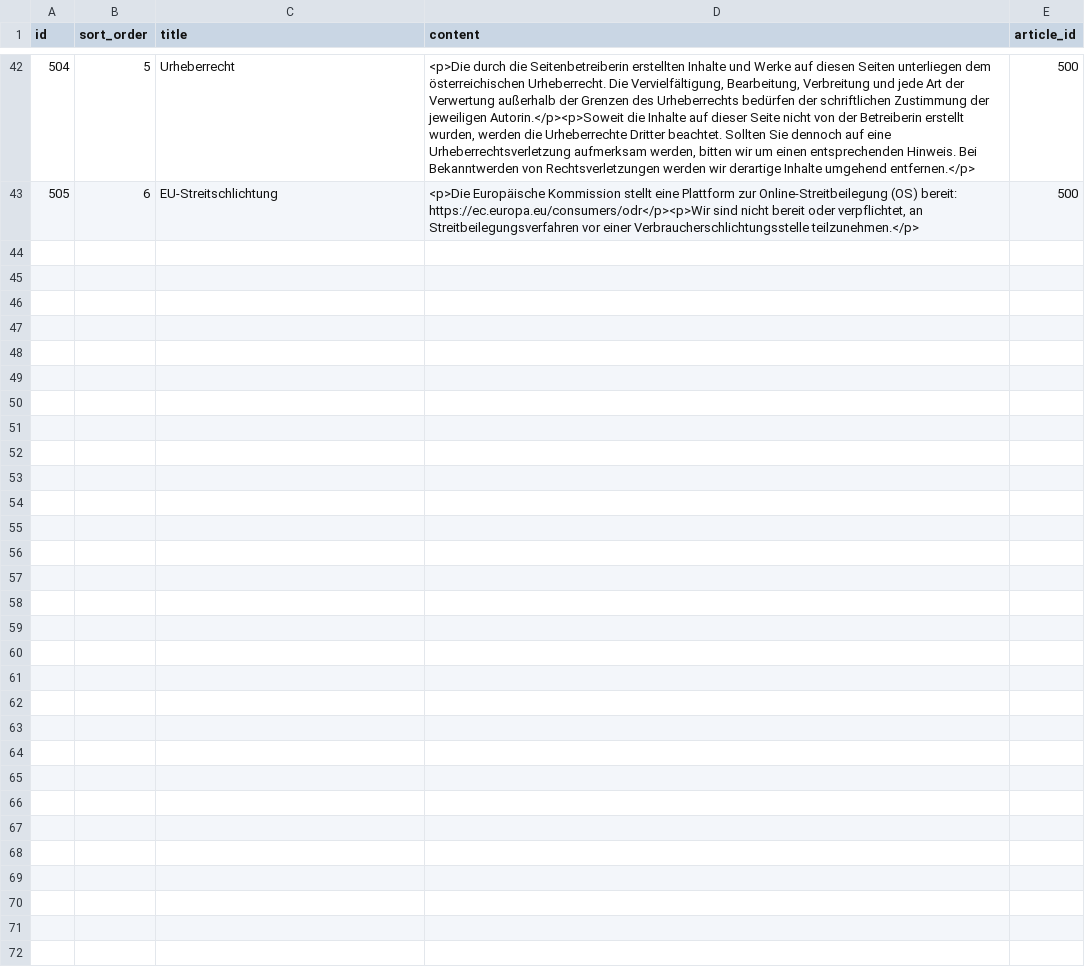
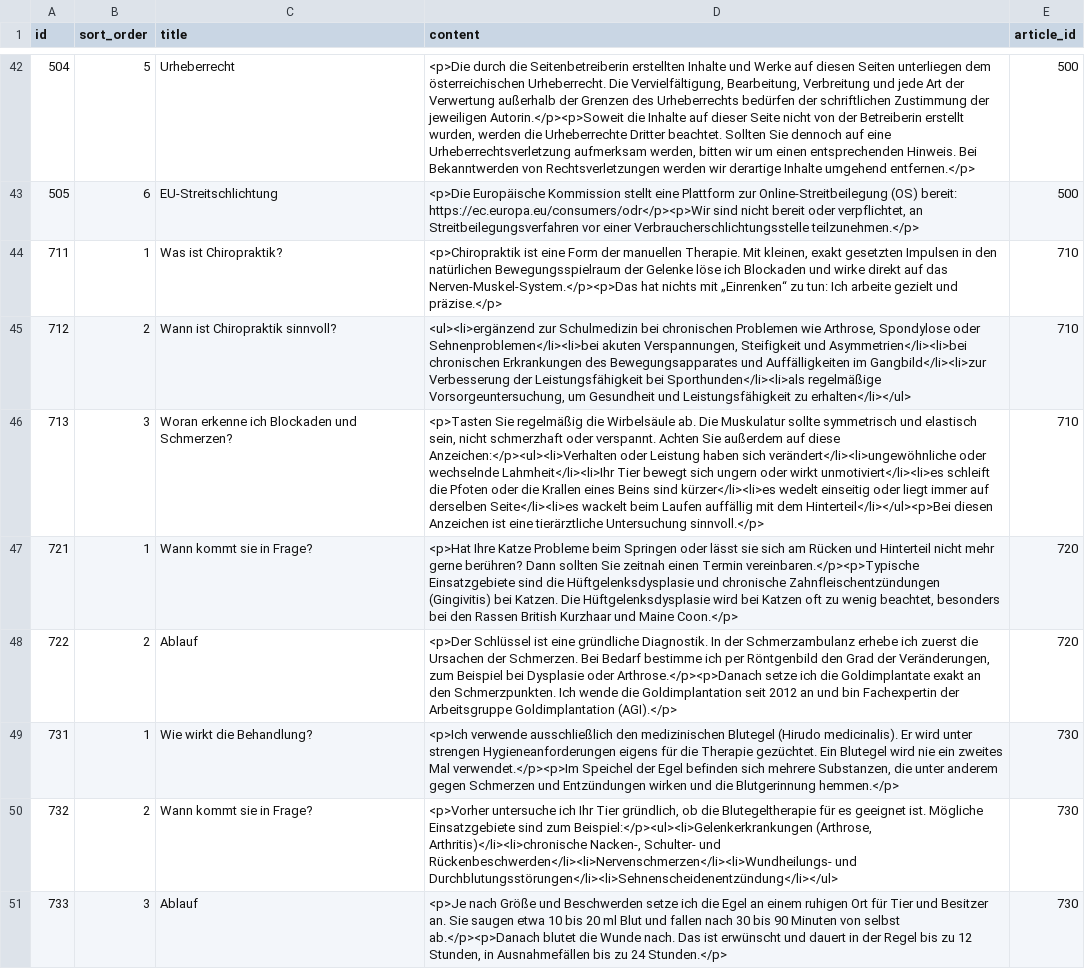
Before and after one commit to feurle/tg-app, a CSV file: src/main/resources/db/data/section_de.csv, drawn as a sheet; only a part is shown, gaps mark what is left out; the diff covers the shown part only; the diff names each change by its address in the sheet, - before the commit and + after, or states it on an @@ line.

```diff
--- a/src/main/resources/db/data/section_de.csv
+++ b/src/main/resources/db/data/section_de.csv
+row 44: 711 | 1 | Was ist Chiropraktik? | <p>Chiropraktik ist eine Form der manuellen Therapie. Mit kleinen, exakt gesetzten Impulsen in den natürlichen Bewegungsspielraum der Gelenke löse ich Blockaden und wirke direkt auf das Nerven-Muskel-System.</p><p>Das hat nichts mit „Einrenken“ zu tun: Ich arbeite gezielt und präzise.</p> | 710
+row 45: 712 | 2 | Wann ist Chiropraktik sinnvoll? | <ul><li>ergänzend zur Schulmedizin bei chronischen Problemen wie Arthrose, Spondylose oder Sehnenproblemen</li><li>bei akuten Verspannungen, Steifigkeit und Asymmetrien</li><li>bei chronischen Erkrankungen des Bewegungsapparates und Auffälligkeiten im Gangbild</li><li>zur Verbesserung der Leistungsfähigkeit bei Sporthunden</li><li>als regelmäßige Vorsorgeuntersuchung, um Gesundheit und Leistungsfähigkeit zu erhalten</li></ul> | 710
+row 46: 713 | 3 | Woran erkenne ich Blockaden und Schmerzen? | <p>Tasten Sie regelmäßig die Wirbelsäule ab. Die Muskulatur sollte symmetrisch und elastisch sein, nicht schmerzhaft oder verspannt. Achten Sie außerdem auf diese Anzeichen:</p><ul><li>Verhalten oder Leistung haben sich verändert</li><li>ungewöhnliche oder wechselnde Lahmheit</li><li>Ihr Tier bewegt sich ungern oder wirkt unmotiviert</li><li>es schleift die Pfoten oder die Krallen eines Beins sind kürzer</li><li>es wedelt einseitig oder liegt immer auf derselben Seite</li><li>es wackelt beim Laufen auffällig mit dem Hinterteil</li></ul><p>Bei diesen Anzeichen ist eine tierärztliche Untersuchung sinnvoll.</p> | 710
+row 47: 721 | 1 | Wann kommt sie in Frage? | <p>Hat Ihre Katze Probleme beim Springen oder lässt sie sich am Rücken und Hinterteil nicht mehr gerne berühren? Dann sollten Sie zeitnah einen Termin vereinbaren.</p><p>Typische Einsatzgebiete sind die Hüftgelenksdysplasie und chronische Zahnfleischentzündungen (Gingivitis) bei Katzen. Die Hüftgelenksdysplasie wird bei Katzen oft zu wenig beachtet, besonders bei den Rassen British Kurzhaar und Maine Coon.</p> | 720
+row 48: 722 | 2 | Ablauf | <p>Der Schlüssel ist eine gründliche Diagnostik. In der Schmerzambulanz erhebe ich zuerst die Ursachen der Schmerzen. Bei Bedarf bestimme ich per Röntgenbild den Grad der Veränderungen, zum Beispiel bei Dysplasie oder Arthrose.</p><p>Danach setze ich die Goldimplantate exakt an den Schmerzpunkten. Ich wende die Goldimplantation seit 2012 an und bin Fachexpertin der Arbeitsgruppe Goldimplantation (AGI).</p> | 720
+row 49: 731 | 1 | Wie wirkt die Behandlung? | <p>Ich verwende ausschließlich den medizinischen Blutegel (Hirudo medicinalis). Er wird unter strengen Hygieneanforderungen eigens für die Therapie gezüchtet. Ein Blutegel wird nie ein zweites Mal verwendet.</p><p>Im Speichel der Egel befinden sich mehrere Substanzen, die unter anderem gegen Schmerzen und Entzündungen wirken und die Blutgerinnung hemmen.</p> | 730
+row 50: 732 | 2 | Wann kommt sie in Frage? | <p>Vorher untersuche ich Ihr Tier gründlich, ob die Blutegeltherapie für es geeignet ist. Mögliche Einsatzgebiete sind zum Beispiel:</p><ul><li>Gelenkerkrankungen (Arthrose, Arthritis)</li><li>chronische Nacken-, Schulter- und Rückenbeschwerden</li><li>Nervenschmerzen</li><li>Wundheilungs- und Durchblutungsstörungen</li><li>Sehnenscheidenentzündung</li></ul> | 730
+row 51: 733 | 3 | Ablauf | <p>Je nach Größe und Beschwerden setze ich die Egel an einem ruhigen Ort für Tier und Besitzer an. Sie saugen etwa 10 bis 20 ml Blut und fallen nach 30 bis 90 Minuten von selbst ab.</p><p>Danach blutet die Wunde nach. Das ist erwünscht und dauert in der Regel bis zu 12 Stunden, in Ausnahmefällen bis zu 24 Stunden.</p> | 730
```
Also changed, not shown: 8 added rows and 3 edited cells elsewhere in this file, src/main/resources/db/data/article_de.csv, src/main/resources/db/data/page.csv, 17 other files.
